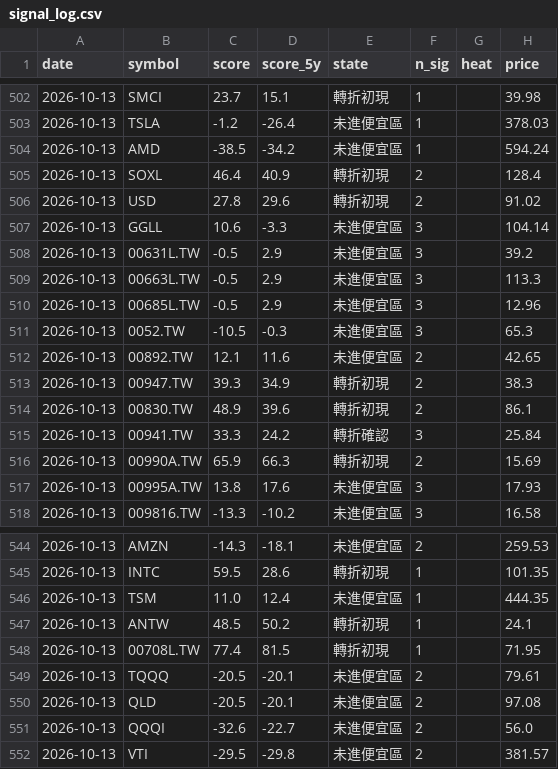
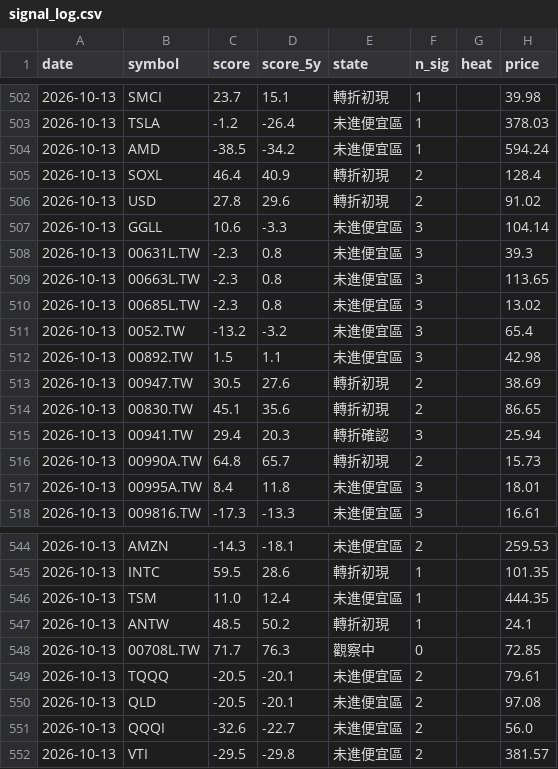
Before and after one commit to BeckWang888/cheap-dashboard, a CSV file: state/signal_log.csv, drawn as a sheet; only a part is shown, gaps mark what is left out; the diff covers the shown part only.

```diff
--- a/state/signal_log.csv
+++ b/state/signal_log.csv
@@ -507,12 +507,12 @@ date,symbol,score,score_5y,state,n_sig,heat,price
 2026-10-13,GGLL,10.6,-3.3,未進便宜區,3,,104.14
-2026-10-13,00631L.TW,-0.5,2.9,未進便宜區,3,,39.2
-2026-10-13,00663L.TW,-0.5,2.9,未進便宜區,3,,113.3
-2026-10-13,00685L.TW,-0.5,2.9,未進便宜區,3,,12.96
-2026-10-13,0052.TW,-10.5,-0.3,未進便宜區,3,,65.3
-2026-10-13,00892.TW,12.1,11.6,未進便宜區,2,,42.65
-2026-10-13,00947.TW,39.3,34.9,轉折初現,2,,38.3
-2026-10-13,00830.TW,48.9,39.6,轉折初現,2,,86.1
-2026-10-13,00941.TW,33.3,24.2,轉折確認,3,,25.84
-2026-10-13,00990A.TW,65.9,66.3,轉折初現,2,,15.69
-2026-10-13,00995A.TW,13.8,17.6,未進便宜區,3,,17.93
-2026-10-13,009816.TW,-13.3,-10.2,未進便宜區,3,,16.58
+2026-10-13,00631L.TW,-2.3,0.8,未進便宜區,3,,39.3
+2026-10-13,00663L.TW,-2.3,0.8,未進便宜區,3,,113.65
+2026-10-13,00685L.TW,-2.3,0.8,未進便宜區,3,,13.02
+2026-10-13,0052.TW,-13.2,-3.2,未進便宜區,3,,65.4
+2026-10-13,00892.TW,1.5,1.1,未進便宜區,3,,42.98
+2026-10-13,00947.TW,30.5,27.6,轉折初現,2,,38.69
+2026-10-13,00830.TW,45.1,35.6,轉折初現,2,,86.65
+2026-10-13,00941.TW,29.4,20.3,轉折確認,3,,25.94
+2026-10-13,00990A.TW,64.8,65.7,轉折初現,2,,15.73
+2026-10-13,00995A.TW,8.4,11.8,未進便宜區,3,,18.01
+2026-10-13,009816.TW,-17.3,-13.3,未進便宜區,3,,16.61
@@ -547,3 +547,3 @@ date,symbol,score,score_5y,state,n_sig,heat,price
 2026-10-13,ANTW,48.5,50.2,轉折初現,1,,24.1
-2026-10-13,00708L.TW,77.4,81.5,轉折初現,1,,71.95
+2026-10-13,00708L.TW,71.7,76.3,觀察中,0,,72.85
 2026-10-13,TQQQ,-20.5,-20.1,未進便宜區,2,,79.61
```
Also changed, not shown: 1 added row, 1 removed row and 27 edited cells elsewhere in this file, 1 other file.
